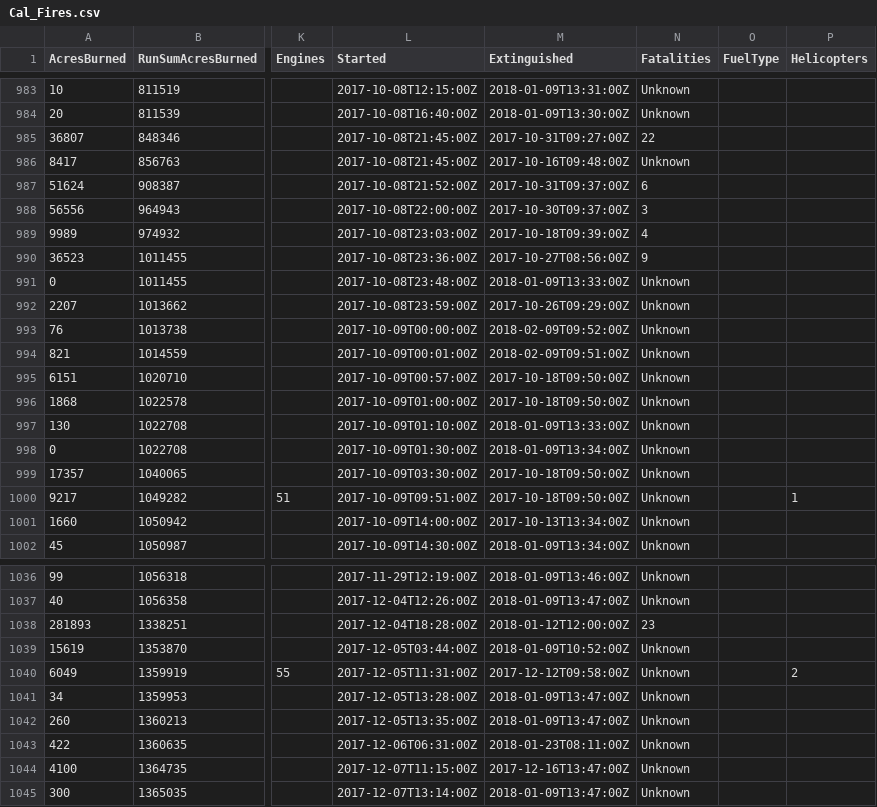
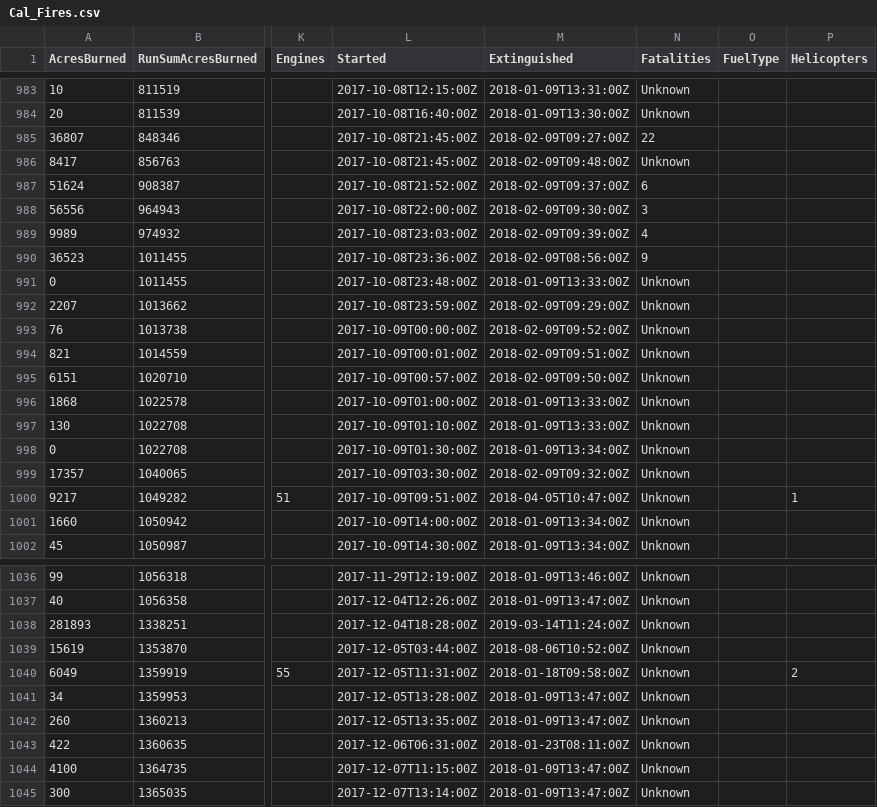
Before and after one commit to GregHarrison/CS498-Narative-Viz, a CSV file: Cal_Fires.csv, drawn as a sheet; only a part is shown, gaps mark what is left out; the diff covers the shown part only; the diff names each change by its address in the sheet, - before the commit and + after, or states it on an @@ line.

Commit message:
Revert "Addressed issue of many extenguished dates being incorrect. Also added number of structrues destroyed to major fires."
This reverts commit 9f96e1f0d88e6f40a951e4277309934d08ba3148.

```diff
--- a/Cal_Fires.csv
+++ b/Cal_Fires.csv
-M985 (Extinguished): 2017-10-31T09:27:00Z
+M985 (Extinguished): 2018-02-09T09:27:00Z
-M986 (Extinguished): 2017-10-16T09:48:00Z
+M986 (Extinguished): 2018-02-09T09:48:00Z
-M987 (Extinguished): 2017-10-31T09:37:00Z
+M987 (Extinguished): 2018-02-09T09:37:00Z
-M988 (Extinguished): 2017-10-30T09:37:00Z
+M988 (Extinguished): 2018-02-09T09:30:00Z
-M989 (Extinguished): 2017-10-18T09:39:00Z
+M989 (Extinguished): 2018-02-09T09:39:00Z
-M990 (Extinguished): 2017-10-27T08:56:00Z
+M990 (Extinguished): 2018-02-09T08:56:00Z
-M992 (Extinguished): 2017-10-26T09:29:00Z
+M992 (Extinguished): 2018-02-09T09:29:00Z
-M995 (Extinguished): 2017-10-18T09:50:00Z
+M995 (Extinguished): 2018-02-09T09:50:00Z
-M996 (Extinguished): 2017-10-18T09:50:00Z
+M996 (Extinguished): 2018-01-09T13:33:00Z
-M999 (Extinguished): 2017-10-18T09:50:00Z
+M999 (Extinguished): 2018-02-09T09:32:00Z
-M1000 (Extinguished): 2017-10-18T09:50:00Z
+M1000 (Extinguished): 2018-04-05T10:47:00Z
-M1001 (Extinguished): 2017-10-13T13:34:00Z
+M1001 (Extinguished): 2018-01-09T13:34:00Z
-M1038 (Extinguished): 2018-01-12T12:00:00Z
+M1038 (Extinguished): 2019-03-14T11:24:00Z
-N1038 (Fatalities): 23
+N1038 (Fatalities): Unknown
-M1039 (Extinguished): 2018-01-09T10:52:00Z
+M1039 (Extinguished): 2018-08-06T10:52:00Z
-M1040 (Extinguished): 2017-12-12T09:58:00Z
+M1040 (Extinguished): 2018-01-18T09:58:00Z
-M1044 (Extinguished): 2017-12-16T13:47:00Z
+M1044 (Extinguished): 2018-01-09T13:47:00Z
```
Also changed, not shown: 133 edited cells elsewhere in this file.
